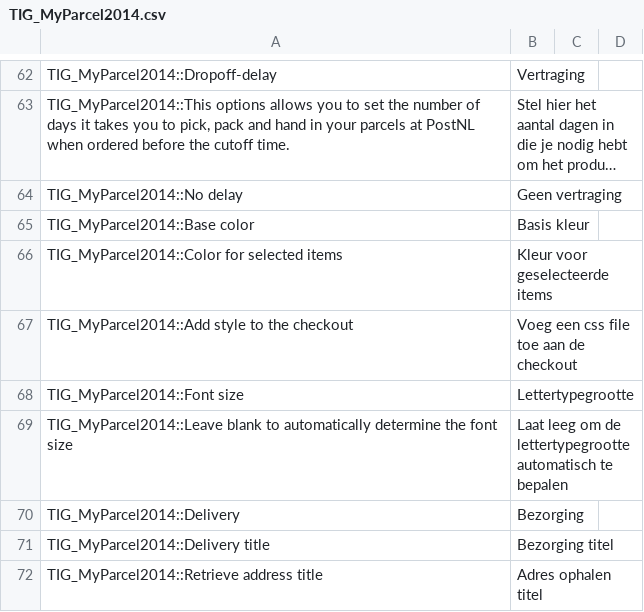
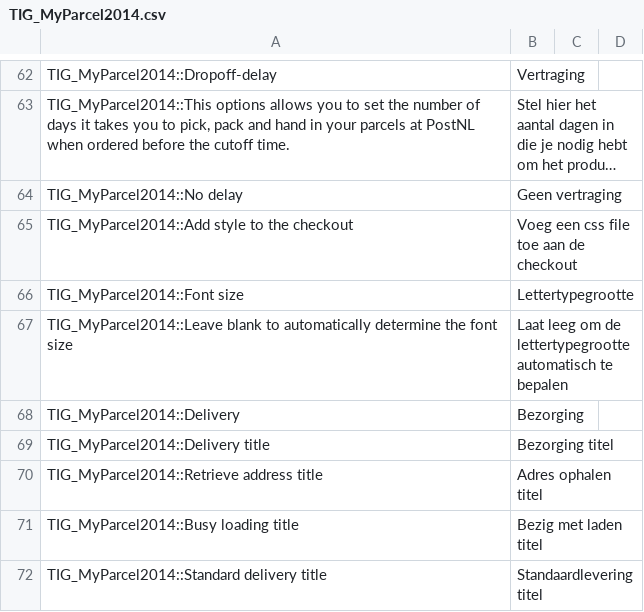
Before and after one commit to myparcelnl/magento1-End-of-life, a CSV file: app/locale/nl_NL/TIG_MyParcel2014.csv, drawn as a sheet; only a part is shown, gaps mark what is left out; the shorter side is filled out with more unchanged rows; long unchanged cells end in …; the diff names each change by its address in the sheet, - before the commit and + after, or states it on an @@ line.

Commit message:
remove checkout color selectors

```diff
--- a/app/locale/nl_NL/TIG_MyParcel2014.csv
+++ b/app/locale/nl_NL/TIG_MyParcel2014.csv
-row 65: TIG_MyParcel2014::Base color | Basis kleur
-row 66: TIG_MyParcel2014::Color for selected items | Kleur voor geselecteerde items
```
Also changed, not shown: 1 other file.
